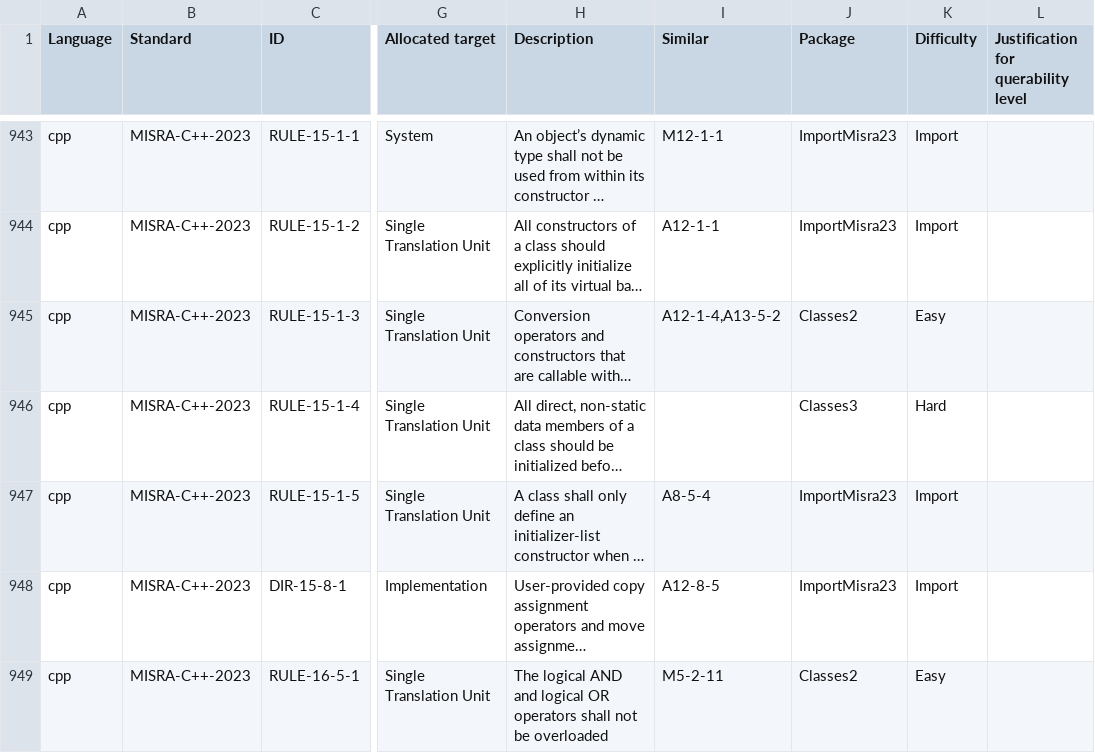
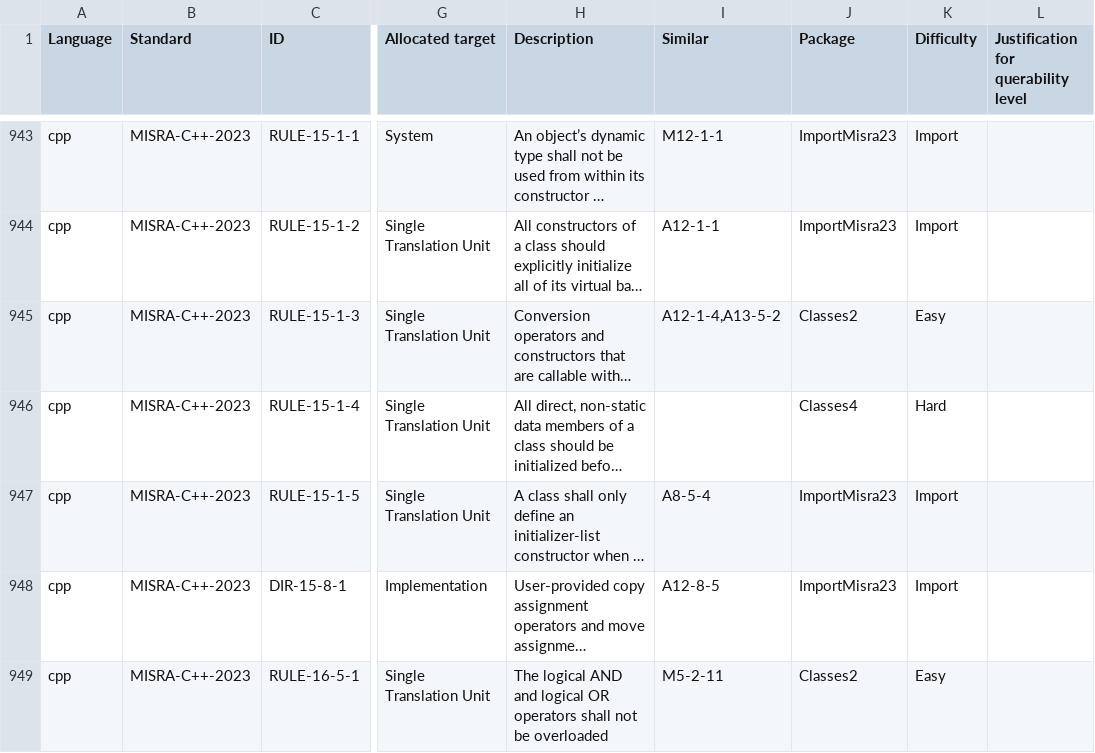
Before and after one commit to github/codeql-coding-standards, a CSV file: rules.csv, drawn as a sheet; only a part is shown, gaps mark what is left out; long unchanged cells end in …; the diff names each change by its address in the sheet, - before the commit and + after, or states it on an @@ line.

```diff
--- a/rules.csv
+++ b/rules.csv
-J946 (Package): Classes3
+J946 (Package): Classes4
```
Also changed, not shown: 7 other files.
